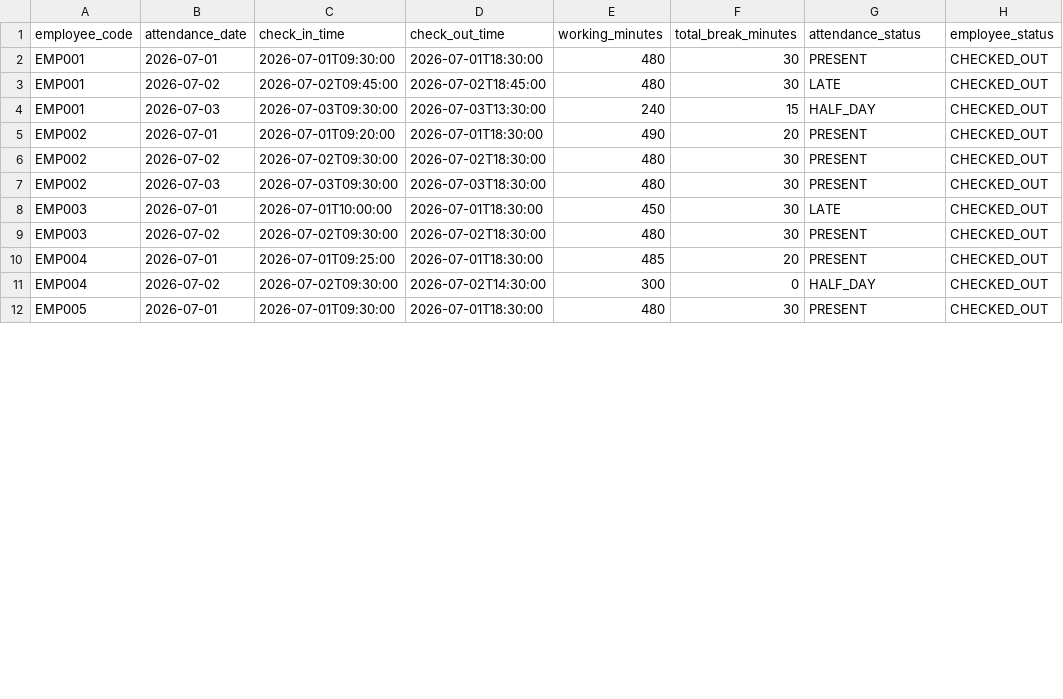
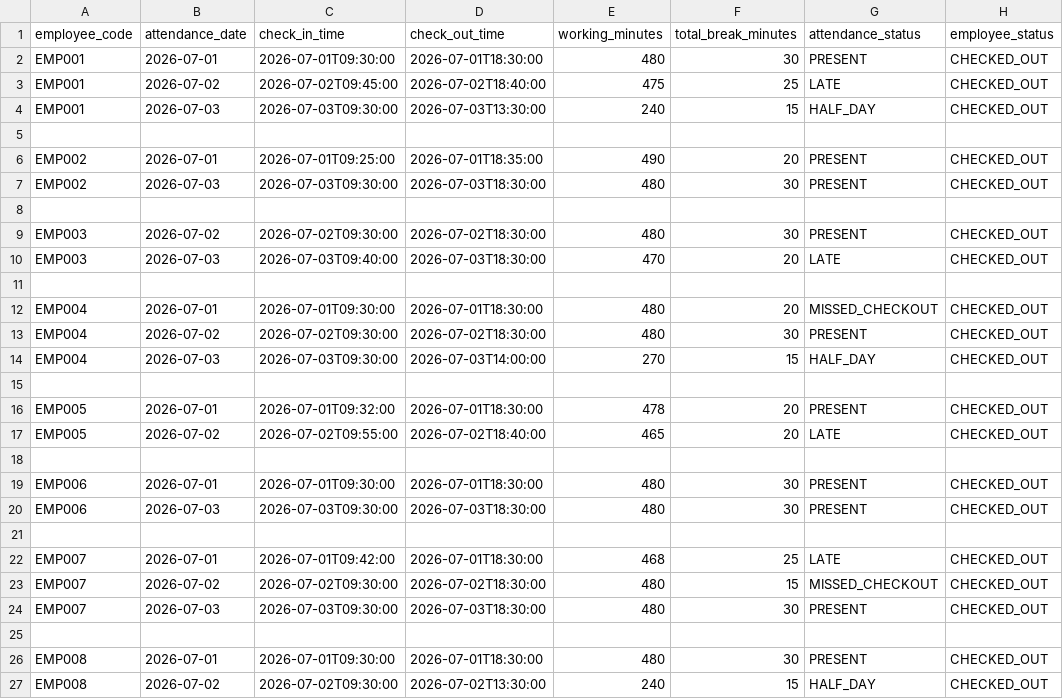
Before and after one commit to hourlyrecruit/myhourly-backend, a CSV file: src/main/resources/seed/attendance.csv, drawn as a sheet; only a part is shown; the diff covers the shown part only.

```diff
--- a/src/main/resources/seed/attendance.csv
+++ b/src/main/resources/seed/attendance.csv
@@ -2,11 +2,26 @@ employee_code,attendance_date,check_in_time,check_out_time,working_minutes,total
 EMP001,2026-07-01,2026-07-01T09:30:00,2026-07-01T18:30:00,480,30,PRESENT,CHECKED_OUT
-EMP001,2026-07-02,2026-07-02T09:45:00,2026-07-02T18:45:00,480,30,LATE,CHECKED_OUT
+EMP001,2026-07-02,2026-07-02T09:45:00,2026-07-02T18:40:00,475,25,LATE,CHECKED_OUT
 EMP001,2026-07-03,2026-07-03T09:30:00,2026-07-03T13:30:00,240,15,HALF_DAY,CHECKED_OUT
-EMP002,2026-07-01,2026-07-01T09:20:00,2026-07-01T18:30:00,490,20,PRESENT,CHECKED_OUT
-EMP002,2026-07-02,2026-07-02T09:30:00,2026-07-02T18:30:00,480,30,PRESENT,CHECKED_OUT
+
+EMP002,2026-07-01,2026-07-01T09:25:00,2026-07-01T18:35:00,490,20,PRESENT,CHECKED_OUT
 EMP002,2026-07-03,2026-07-03T09:30:00,2026-07-03T18:30:00,480,30,PRESENT,CHECKED_OUT
-EMP003,2026-07-01,2026-07-01T10:00:00,2026-07-01T18:30:00,450,30,LATE,CHECKED_OUT
+
 EMP003,2026-07-02,2026-07-02T09:30:00,2026-07-02T18:30:00,480,30,PRESENT,CHECKED_OUT
-EMP004,2026-07-01,2026-07-01T09:25:00,2026-07-01T18:30:00,485,20,PRESENT,CHECKED_OUT
-EMP004,2026-07-02,2026-07-02T09:30:00,2026-07-02T14:30:00,300,0,HALF_DAY,CHECKED_OUT
-EMP005,2026-07-01,2026-07-01T09:30:00,2026-07-01T18:30:00,480,30,PRESENT,CHECKED_OUT
+EMP003,2026-07-03,2026-07-03T09:40:00,2026-07-03T18:30:00,470,20,LATE,CHECKED_OUT
+
+EMP004,2026-07-01,2026-07-01T09:30:00,2026-07-01T18:30:00,480,20,MISSED_CHECKOUT,CHECKED_OUT
+EMP004,2026-07-02,2026-07-02T09:30:00,2026-07-02T18:30:00,480,30,PRESENT,CHECKED_OUT
+EMP004,2026-07-03,2026-07-03T09:30:00,2026-07-03T14:00:00,270,15,HALF_DAY,CHECKED_OUT
+
+EMP005,2026-07-01,2026-07-01T09:32:00,2026-07-01T18:30:00,478,20,PRESENT,CHECKED_OUT
+EMP005,2026-07-02,2026-07-02T09:55:00,2026-07-02T18:40:00,465,20,LATE,CHECKED_OUT
+
+EMP006,2026-07-01,2026-07-01T09:30:00,2026-07-01T18:30:00,480,30,PRESENT,CHECKED_OUT
+EMP006,2026-07-03,2026-07-03T09:30:00,2026-07-03T18:30:00,480,30,PRESENT,CHECKED_OUT
+
+EMP007,2026-07-01,2026-07-01T09:42:00,2026-07-01T18:30:00,468,25,LATE,CHECKED_OUT
+EMP007,2026-07-02,2026-07-02T09:30:00,2026-07-02T18:30:00,480,15,MISSED_CHECKOUT,CHECKED_OUT
+EMP007,2026-07-03,2026-07-03T09:30:00,2026-07-03T18:30:00,480,30,PRESENT,CHECKED_OUT
+
+EMP008,2026-07-01,2026-07-01T09:30:00,2026-07-01T18:30:00,480,30,PRESENT,CHECKED_OUT
+EMP008,2026-07-02,2026-07-02T09:30:00,2026-07-02T13:30:00,240,15,HALF_DAY,CHECKED_OUT
```
Also changed, not shown: 6 added rows and 1 edited cell elsewhere in this file, src/main/resources/seed/departments.csv, src/main/resources/seed/designations.csv, 18 other files.
